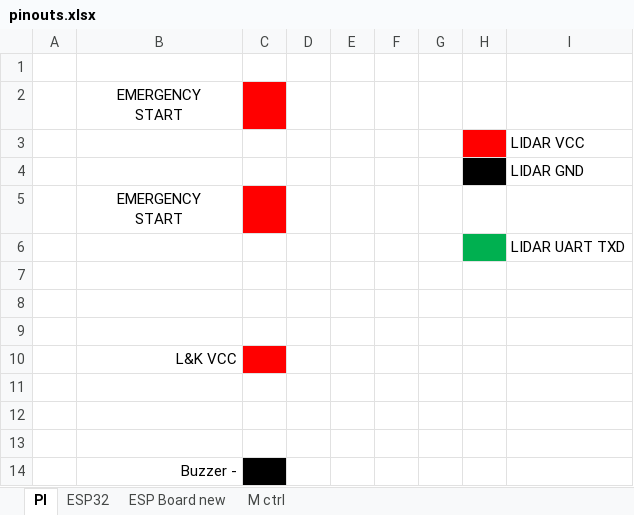
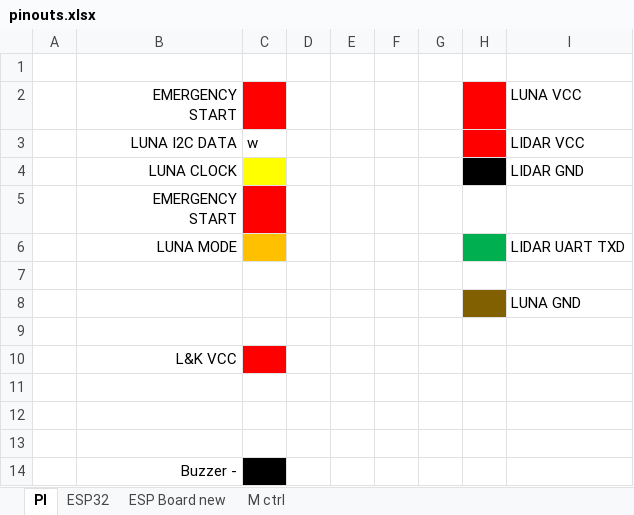
Before and after one commit to MoCsabi/WRO2026-FE-StormsNGR, an Excel workbook: schemes/pinouts.xlsx, sheet PI, drawn as a sheet; only a part is shown; values as stored, in another font and other column widths than the file's, no borders; charts and pictures not drawn; removed rows and columns are numbered as before the commit, all else as after; ↵ is a line break in a cell; the diff names each change by its address in the sheet, - before the commit and + after, or states it on an @@ line.

Commit message:
add luna software doc (#1)

```diff
--- a/schemes/pinouts.xlsx (sheet PI)
+++ b/schemes/pinouts.xlsx (sheet PI)
+row 2:  | EMERGENCY ↵ START |  |  |  |  |  |  | LUNA VCC
+row 3:  | LUNA I2C DATA | w |  |  |  |  |  | LIDAR VCC
+row 4:  | LUNA CLOCK |  |  |  |  |  |  | LIDAR GND
-B5 alignment: center
+B5 alignment: right
-row 3:  |  |  |  |  |  |  |  | LIDAR VCC
-row 4:  |  |  |  |  |  |  |  | LIDAR GND
-row 5:  | EMERGENCY ↵ START
-B6: (empty)
+B6: LUNA MODE
-C6 fill: none
+C6 fill: #FFC000
-H8 fill: none
+H8 fill: #806000
-I8: (empty)
+I8: LUNA GND
```
Also changed, not shown: sheet ESP32, sheet ESP Board new, sheet M ctrl, 1 other file.
